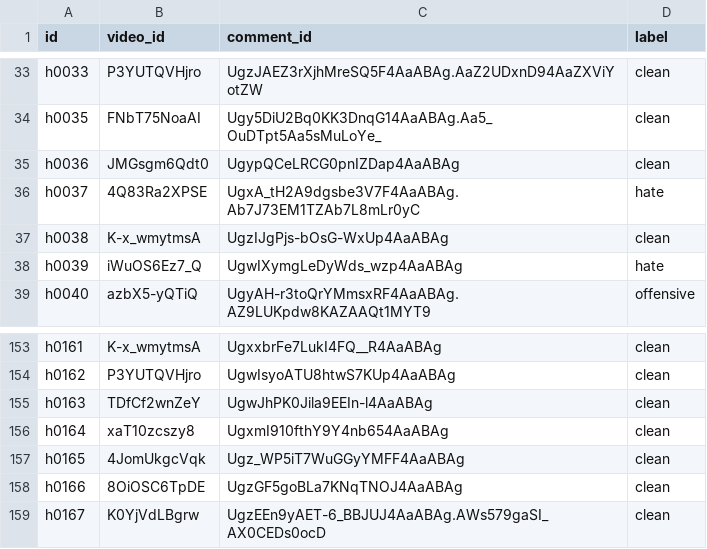
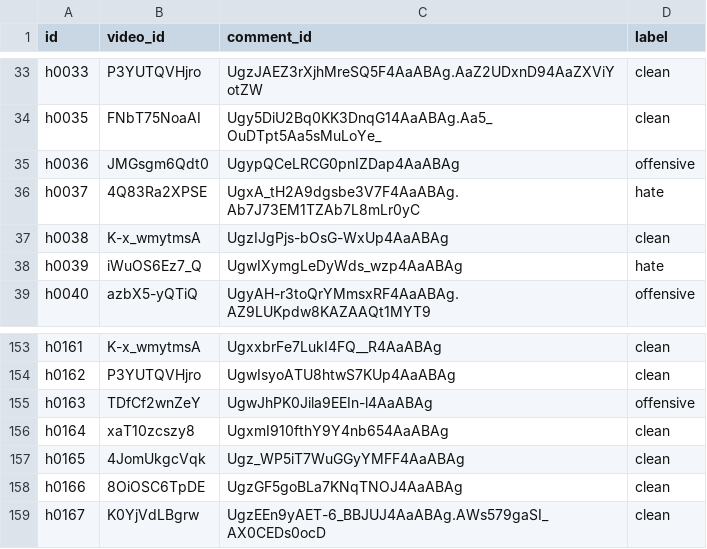
Before and after one commit to Harukaru1/vietnamese-toxic-comment-moderation, a CSV file: labels/pool_train_v33_hard.csv, drawn as a sheet; only a part is shown, gaps mark what is left out.

```diff
--- a/labels/pool_train_v33_hard.csv
+++ b/labels/pool_train_v33_hard.csv
@@ -34,3 +34,3 @@ h0033,P3YUTQVHjro,UgzJAEZ3rXjhMreSQ5F4AaABAg.AaZ2UDxnD94AaZXViYotZW,clean
 h0035,FNbT75NoaAI,Ugy5DiU2Bq0KK3DnqG14AaABAg.Aa5_OuDTpt5Aa5sMuLoYe_,clean
-h0036,JMGsgm6Qdt0,UgypQCeLRCG0pnIZDap4AaABAg,clean
+h0036,JMGsgm6Qdt0,UgypQCeLRCG0pnIZDap4AaABAg,offensive
 h0037,4Q83Ra2XPSE,UgxA_tH2A9dgsbe3V7F4AaABAg.Ab7J73EM1TZAb7L8mLr0yC,hate
@@ -154,3 +154,3 @@ h0161,K-x_wmytmsA,UgxxbrFe7LukI4FQ__R4AaABAg,clean
 h0162,P3YUTQVHjro,UgwIsyoATU8htwS7KUp4AaABAg,clean
-h0163,TDfCf2wnZeY,UgwJhPK0Jila9EEIn-l4AaABAg,clean
+h0163,TDfCf2wnZeY,UgwJhPK0Jila9EEIn-l4AaABAg,offensive
 h0164,xaT10zcszy8,UgxmI910fthY9Y4nb654AaABAg,clean
```
Also changed, not shown: labels/pool_train_v33.csv, labels/testset2_v3.csv, 2 other files.
